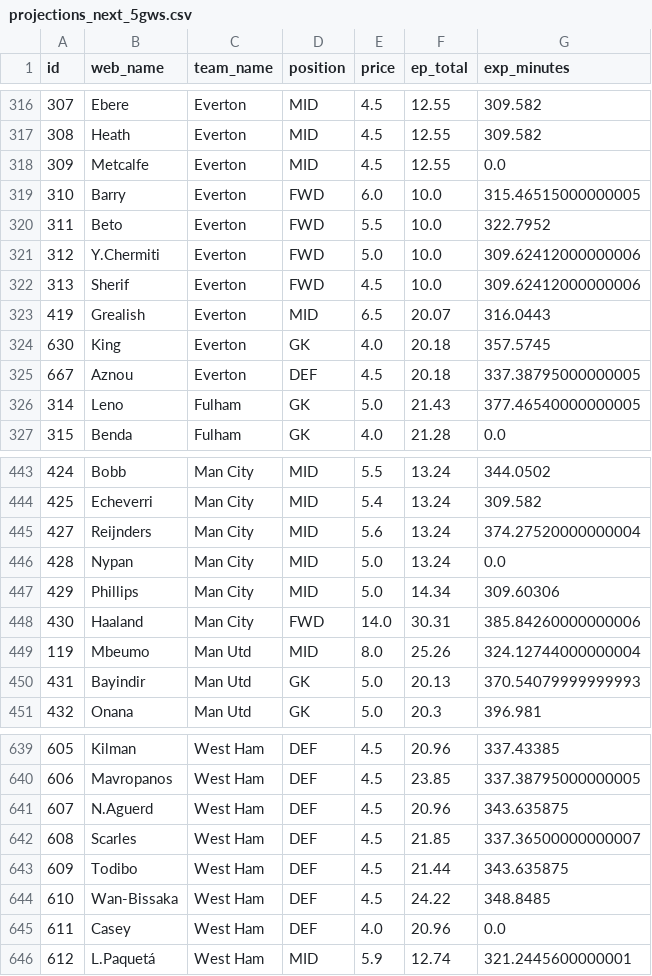
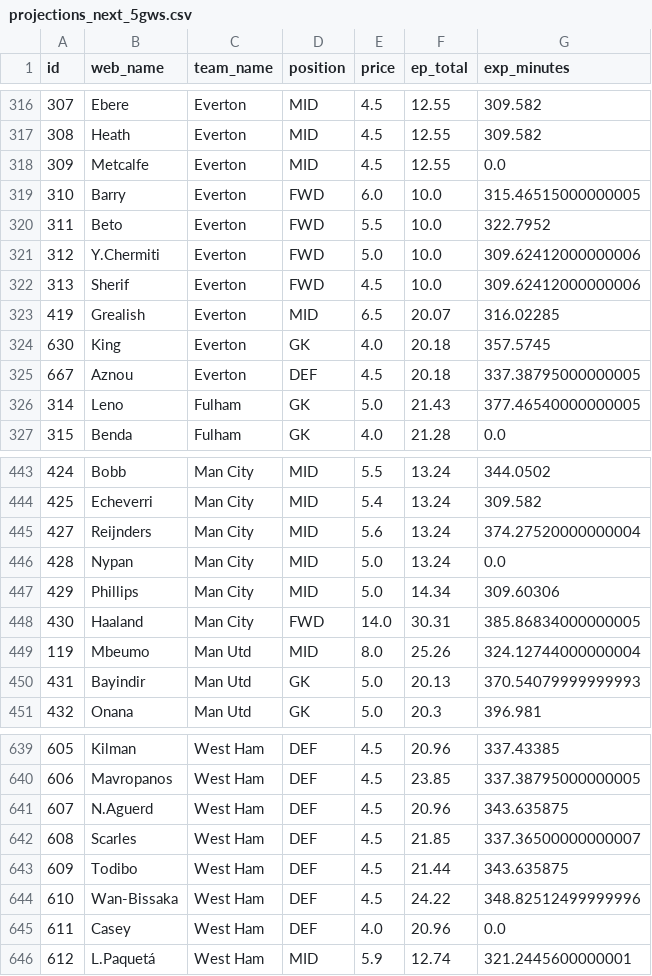
Before and after one commit to Willo-1982/fpl-analytics-advanced, a CSV file: data/cache/projections_next_5gws.csv, drawn as a sheet; only a part is shown, gaps mark what is left out.

```diff
--- a/data/cache/projections_next_5gws.csv
+++ b/data/cache/projections_next_5gws.csv
@@ -322,3 +322,3 @@ id,web_name,team_name,position,price,ep_total,exp_minutes
 313,Sherif,Everton,FWD,4.5,10.0,309.62412000000006
-419,Grealish,Everton,MID,6.5,20.07,316.0443
+419,Grealish,Everton,MID,6.5,20.07,316.02285
 630,King,Everton,GK,4.0,20.18,357.5745
@@ -447,3 +447,3 @@ id,web_name,team_name,position,price,ep_total,exp_minutes
 429,Phillips,Man City,MID,5.0,14.34,309.60306
-430,Haaland,Man City,FWD,14.0,30.31,385.84260000000006
+430,Haaland,Man City,FWD,14.0,30.31,385.86834000000005
 119,Mbeumo,Man Utd,MID,8.0,25.26,324.12744000000004
@@ -643,3 +643,3 @@ id,web_name,team_name,position,price,ep_total,exp_minutes
 609,Todibo,West Ham,DEF,4.5,21.44,343.635875
-610,Wan-Bissaka,West Ham,DEF,4.5,24.22,348.8485
+610,Wan-Bissaka,West Ham,DEF,4.5,24.22,348.82512499999996
 611,Casey,West Ham,DEF,4.0,20.96,0.0
```
